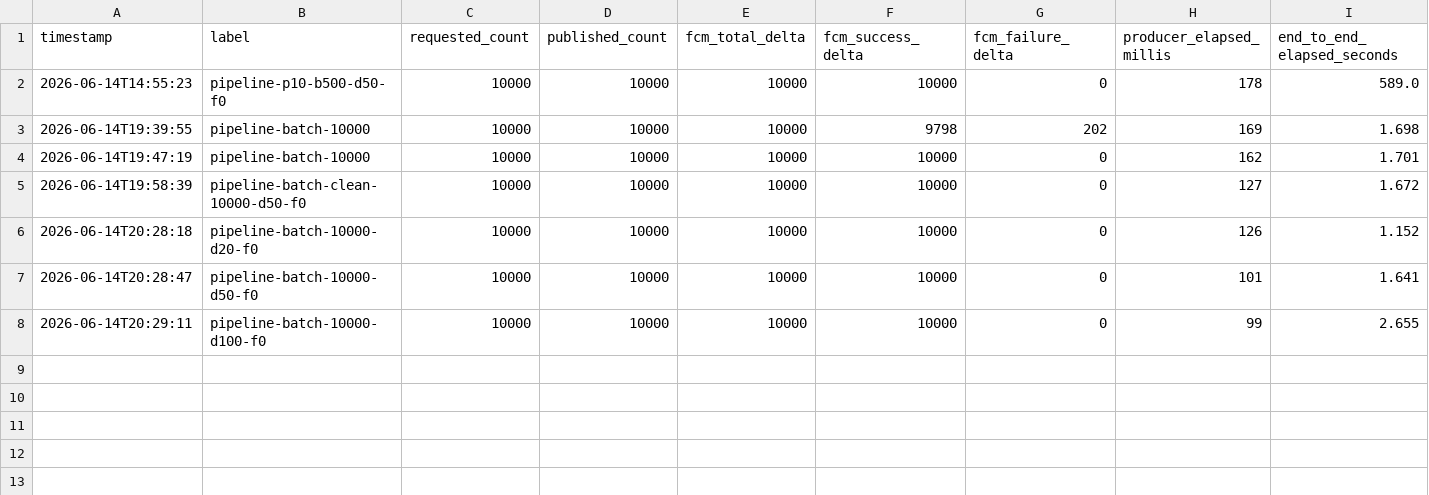
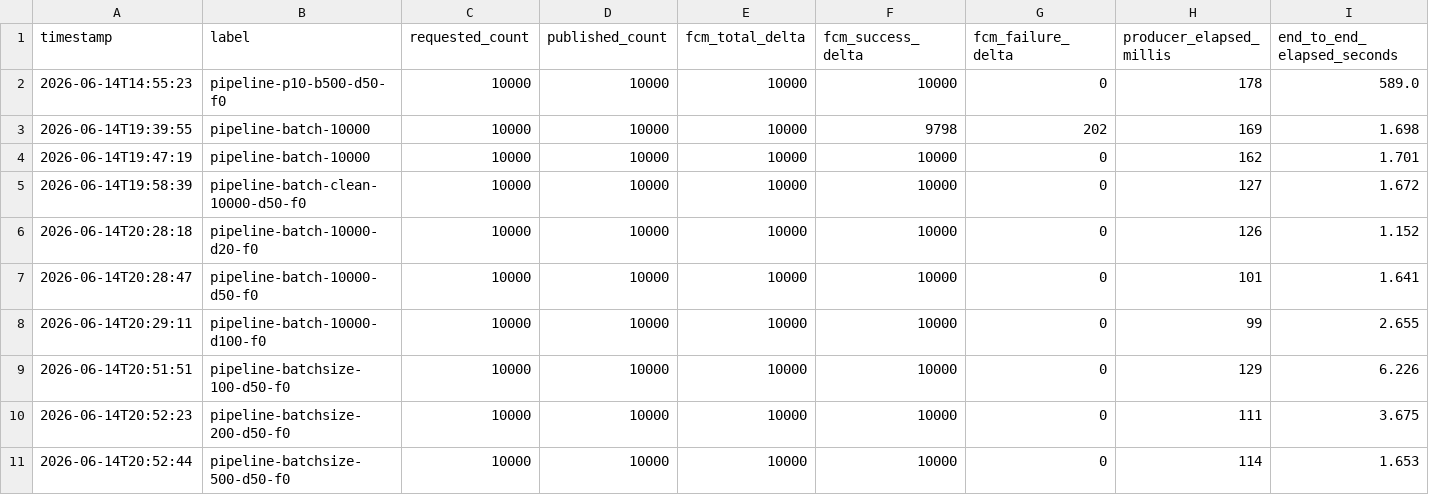
Before and after one commit to Hoseok-Seong/Re_Tap_Notification_Pipeline, a CSV file: measurement/results/pipeline_experiment.csv, drawn as a sheet; only a part is shown; rows hold the shown columns only; the diff names each change by its address in the sheet, - before the commit and + after, or states it on an @@ line.

```diff
--- a/measurement/results/pipeline_experiment.csv
+++ b/measurement/results/pipeline_experiment.csv
+row 9: 2026-06-14T20:51:51 | pipeline-batchsize-100-d50-f0 | 10000 | 10000 | 10000 | 10000 | 0 | 129 | 6.226
+row 10: 2026-06-14T20:52:23 | pipeline-batchsize-200-d50-f0 | 10000 | 10000 | 10000 | 10000 | 0 | 111 | 3.675
+row 11: 2026-06-14T20:52:44 | pipeline-batchsize-500-d50-f0 | 10000 | 10000 | 10000 | 10000 | 0 | 114 | 1.653
```
Also changed, not shown: 1 other file.
